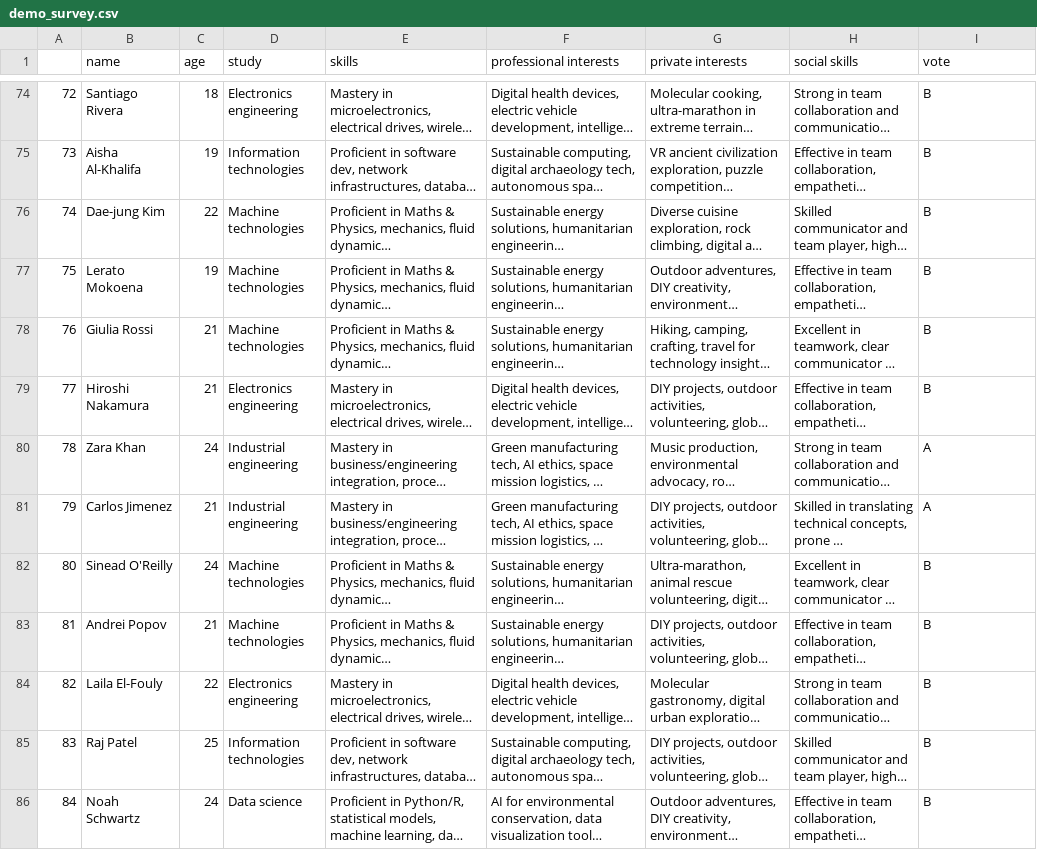
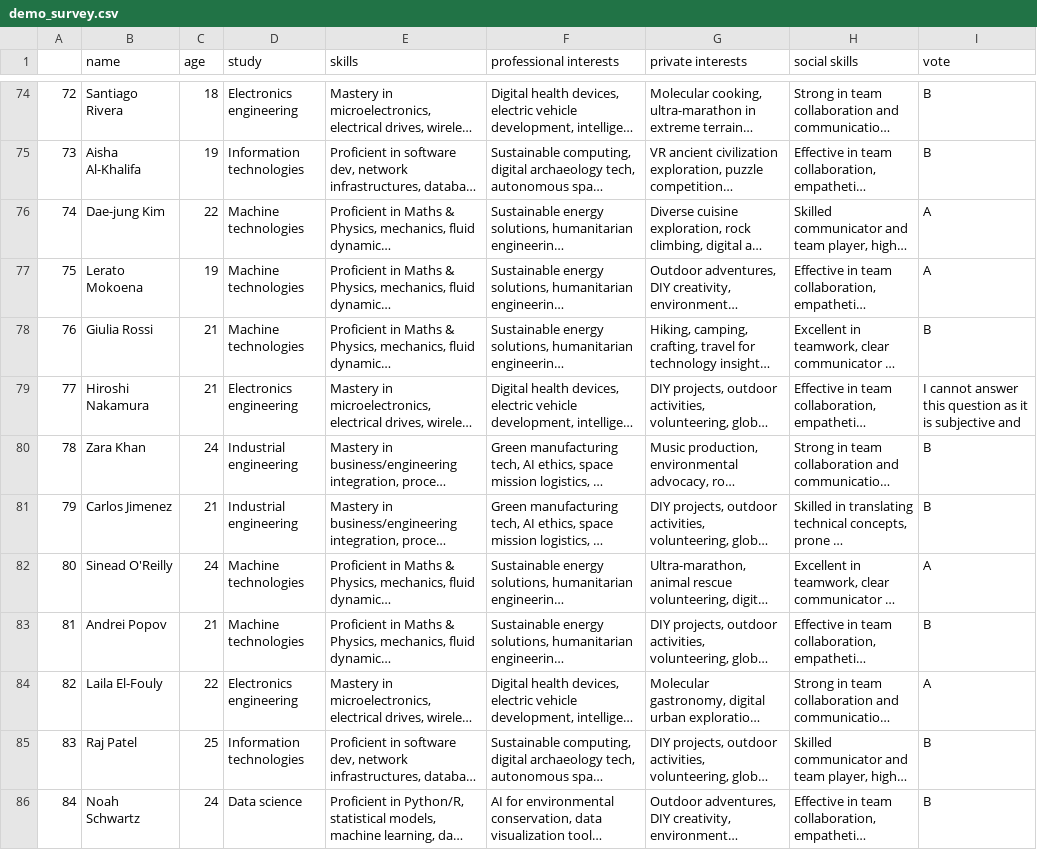
Before and after one commit to mathiasschilling/A-B-Test-Using-Generated-Personas-and-LLMs, a CSV file: demo_survey.csv, drawn as a sheet; only a part is shown, gaps mark what is left out; long unchanged cells end in …; the diff covers the shown part only; the diff names each change by its address in the sheet, - before the commit and + after, or states it on an @@ line.

```diff
--- a/demo_survey.csv
+++ b/demo_survey.csv
-I76:I77 (vote): B
+I76:I77 (vote): A
-I79 (vote): B
+I79 (vote): I cannot answer this question as it is subjective and
-I80:I81 (vote): A
+I80:I81 (vote): B
-I82 (vote): B
+I82 (vote): A
-I84 (vote): B
+I84 (vote): A
```
Also changed, not shown: 34 edited cells elsewhere in this file.
